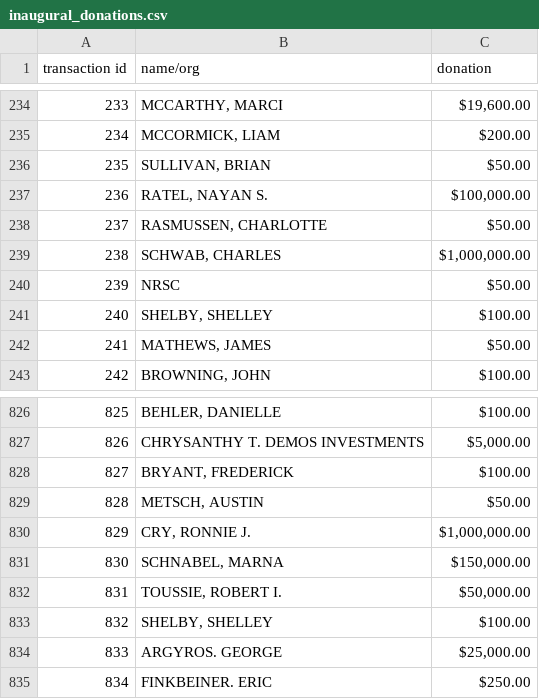
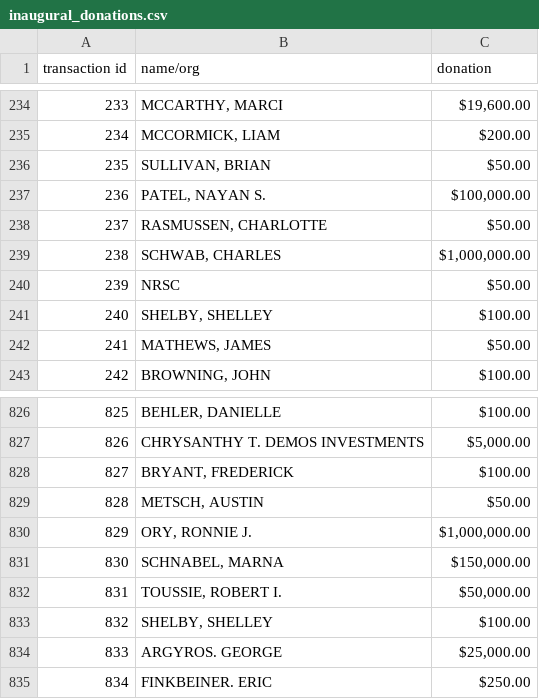
Before and after one commit to washingtonpost/data-inaugural-committee, a CSV file: inaugural_donations.csv, drawn as a sheet; only a part is shown, gaps mark what is left out.

Commit message:
few bad ocr fixes

```diff
--- a/inaugural_donations.csv
+++ b/inaugural_donations.csv
@@ -236,3 +236,3 @@ transaction id,name/org,donation
 235,"SULLIVAN, BRIAN",$50.00
-236,"RATEL, NAYAN S.","$100,000.00"
+236,"PATEL, NAYAN S.","$100,000.00"
 237,"RASMUSSEN, CHARLOTTE",$50.00
@@ -829,3 +829,3 @@ transaction id,name/org,donation
 828,"METSCH, AUSTIN",$50.00
-829,"CRY, RONNIE J.","$1,000,000.00"
+829,"ORY, RONNIE J.","$1,000,000.00"
 830,"SCHNABEL, MARNA","$150,000.00"
```
